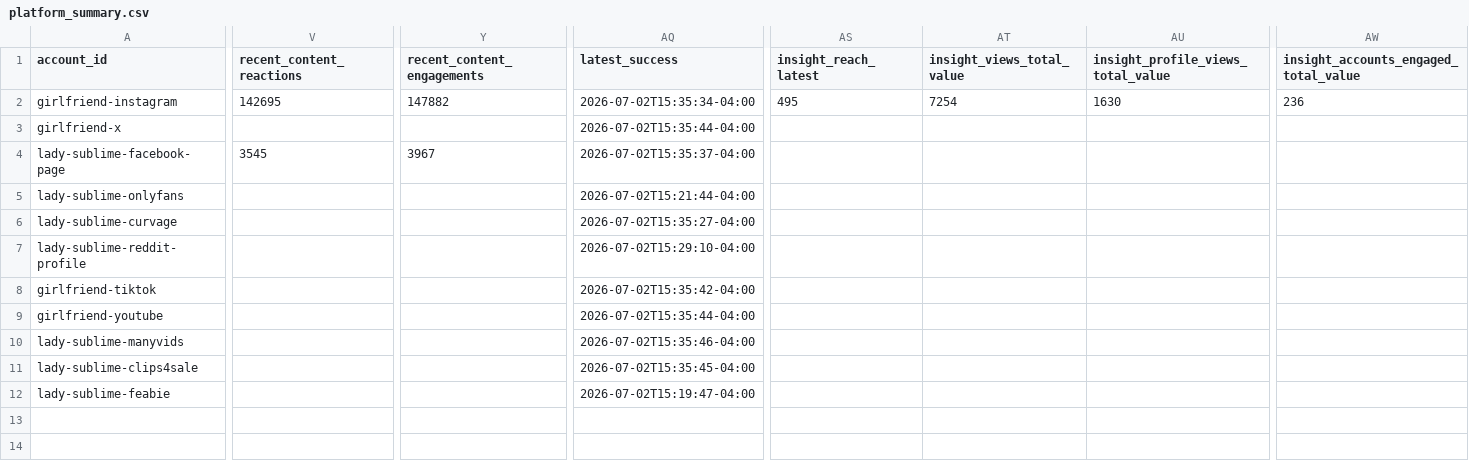
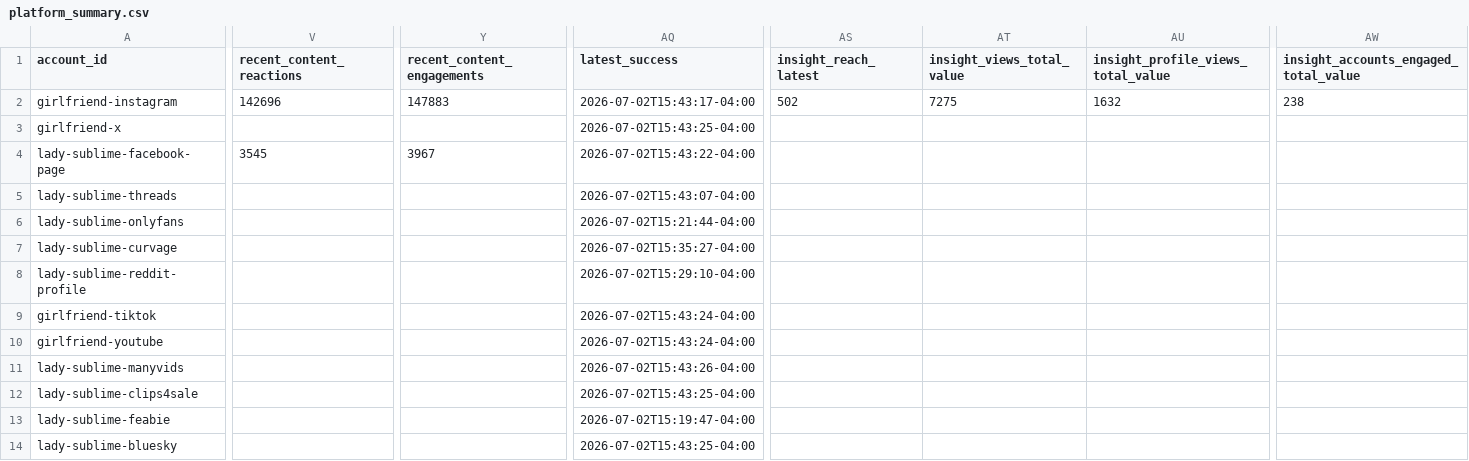
Before and after one commit to Trippaeon3/sublime-social-tracker-site, a CSV file: dashboard/data/platform_summary.csv, drawn as a sheet; only a part is shown, gaps mark what is left out; addresses are those after the commit; rows hold the shown columns only; the diff covers the shown part only; the diff names each change by its address in the sheet, - before the commit and + after, or states it on an @@ line.

Commit message:
Refresh social dashboard snapshot

```diff
--- a/dashboard/data/platform_summary.csv
+++ b/dashboard/data/platform_summary.csv
-V2 (recent_content_reactions): 142695
+V2 (recent_content_reactions): 142696
-Y2 (recent_content_engagements): 147882
+Y2 (recent_content_engagements): 147883
-AQ2 (latest_success): 2026-07-02T15:35:34-04:00
+AQ2 (latest_success): 2026-07-02T15:43:17-04:00
-AS2 (insight_reach_latest): 495
+AS2 (insight_reach_latest): 502
-AT2 (insight_views_total_value): 7254
+AT2 (insight_views_total_value): 7275
-AU2: 1630
+AU2: 1632
-AW2: 236
+AW2: 238
-AQ3 (latest_success): 2026-07-02T15:35:44-04:00
+AQ3 (latest_success): 2026-07-02T15:43:25-04:00
-AQ4 (latest_success): 2026-07-02T15:35:37-04:00
+AQ4 (latest_success): 2026-07-02T15:43:22-04:00
+row 5: lady-sublime-threads |  |  | 2026-07-02T15:43:07-04:00
-AQ9 (latest_success): 2026-07-02T15:35:42-04:00
+AQ9 (latest_success): 2026-07-02T15:43:24-04:00
-AQ10 (latest_success): 2026-07-02T15:35:44-04:00
+AQ10 (latest_success): 2026-07-02T15:43:24-04:00
-AQ11 (latest_success): 2026-07-02T15:35:46-04:00
+AQ11 (latest_success): 2026-07-02T15:43:26-04:00
-AQ12 (latest_success): 2026-07-02T15:35:45-04:00
+AQ12 (latest_success): 2026-07-02T15:43:25-04:00
+row 14: lady-sublime-bluesky |  |  | 2026-07-02T15:43:25-04:00
```
Also changed, not shown: 2 edited cells elsewhere in this file, dashboard/data/daily_history.csv, dashboard/data/source_freshness.csv, 3 other files.
